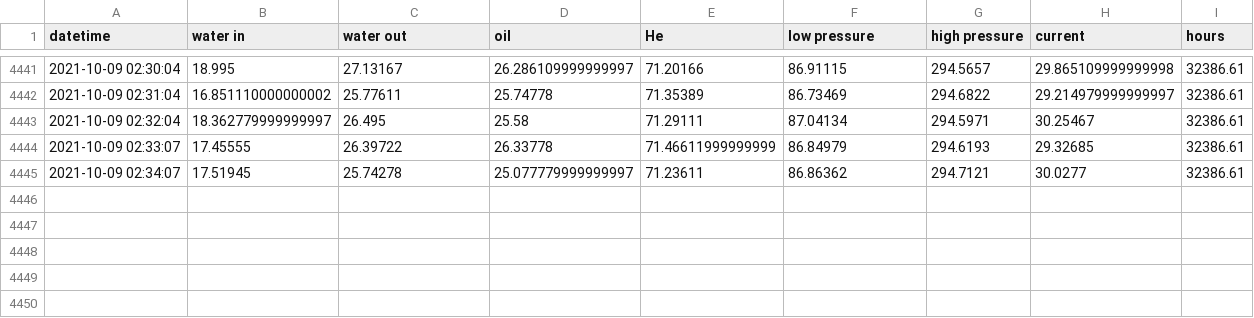
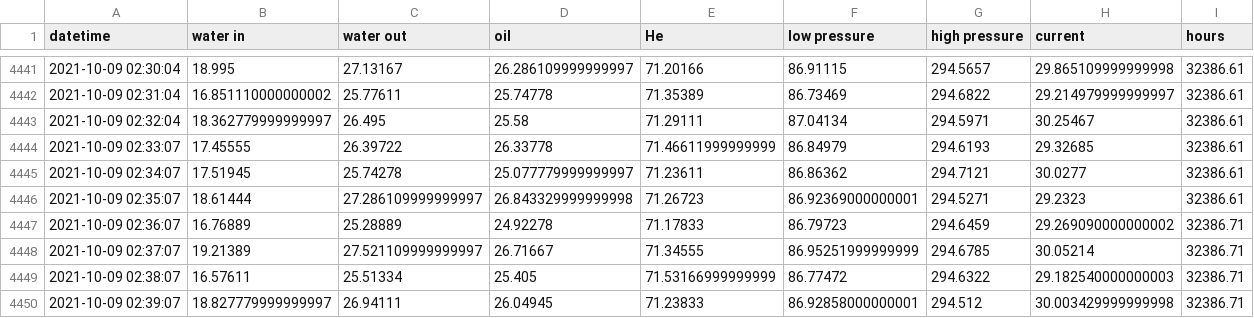
Before and after one commit to SciGEsN/SRC079, a CSV file: data/stat.csv, drawn as a sheet; only a part is shown, gaps mark what is left out; the diff names each change by its address in the sheet, - before the commit and + after, or states it on an @@ line.

```diff
--- a/data/stat.csv
+++ b/data/stat.csv
+row 4446: 2021-10-09 02:35:07 | 18.61444 | 27.286109999999997 | 26.843329999999998 | 71.26723 | 86.92369000000001 | 294.5271 | 29.2323 | 32386.61
+row 4447: 2021-10-09 02:36:07 | 16.76889 | 25.28889 | 24.92278 | 71.17833 | 86.79723 | 294.6459 | 29.269090000000002 | 32386.71
+row 4448: 2021-10-09 02:37:07 | 19.21389 | 27.521109999999997 | 26.71667 | 71.34555 | 86.95251999999999 | 294.6785 | 30.05214 | 32386.71
+row 4449: 2021-10-09 02:38:07 | 16.57611 | 25.51334 | 25.405 | 71.53166999999999 | 86.77472 | 294.6322 | 29.182540000000003 | 32386.71
+row 4450: 2021-10-09 02:39:07 | 18.827779999999997 | 26.94111 | 26.04945 | 71.23833 | 86.92858000000001 | 294.512 | 30.003429999999998 | 32386.71
```
Also changed, not shown: data/P.csv, data/T1.csv, 8 other files.
